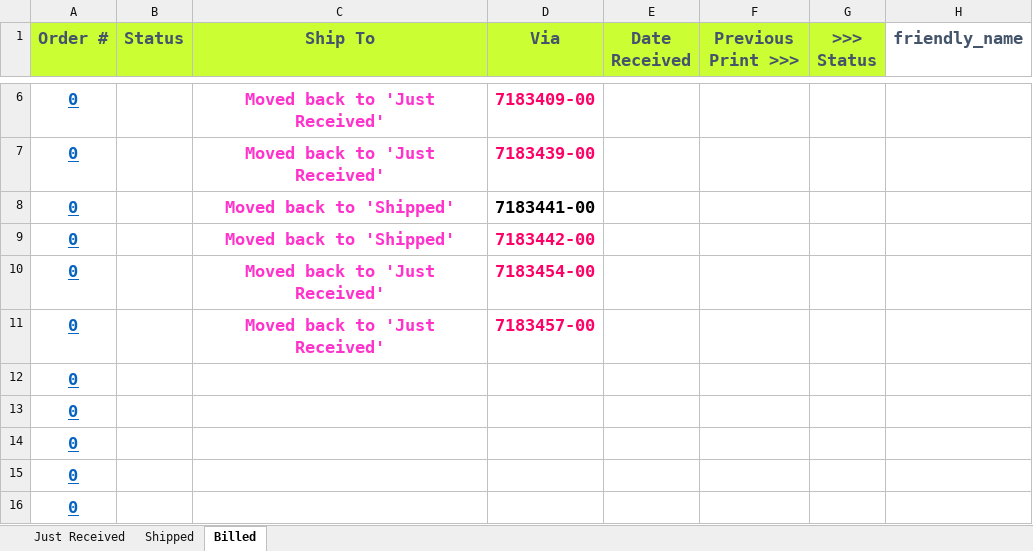
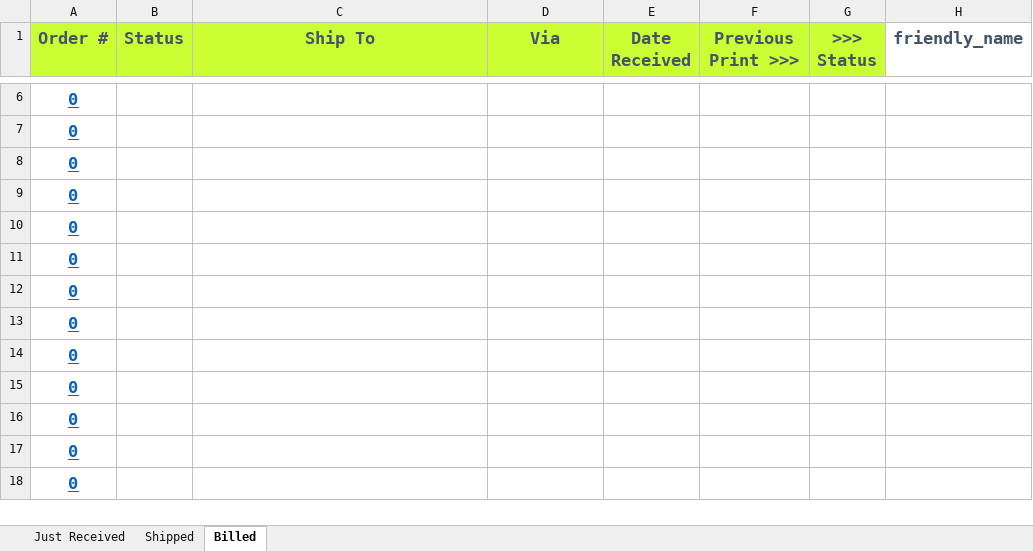
Before and after one commit to SauravL3010/pickticketprocess, an Excel workbook: STABLE CODE/Jupyter/testfile.xlsx, sheet Billed, drawn as a sheet; only a part is shown, gaps mark what is left out; the shorter side is filled out with more unchanged rows; values as stored, in another font and other column widths than the file's, no borders; conditional formats not drawn; the diff covers the shown part only; the diff names each change by its address in the sheet, - before the commit and + after, or states it on an @@ line.

```diff
--- a/STABLE CODE/Jupyter/testfile.xlsx (sheet Billed)
+++ b/STABLE CODE/Jupyter/testfile.xlsx (sheet Billed)
-C6:C7 (Ship To): Moved back to 'Just Received'
+C6:C7 (Ship To): (empty)
-D6 (Via): 7183409-00
+D6 (Via): (empty)
-D7 (Via): 7183439-00
+D7 (Via): (empty)
-C8:C9 (Ship To): Moved back to 'Shipped'
+C8:C9 (Ship To): (empty)
-D8 (Via): 7183441-00
+D8 (Via): (empty)
-D9 (Via): 7183442-00
+D9 (Via): (empty)
-C10:C11 (Ship To): Moved back to 'Just Received'
+C10:C11 (Ship To): (empty)
-D10 (Via): 7183454-00
+D10 (Via): (empty)
-D11 (Via): 7183457-00
+D11 (Via): (empty)
```
Also changed, not shown: 1 added row, 1 removed row and 3 edited cells elsewhere in this sheet, sheet Just Received, sheet Shipped, formulas that keep their value, hidden cells, 17 other files.
